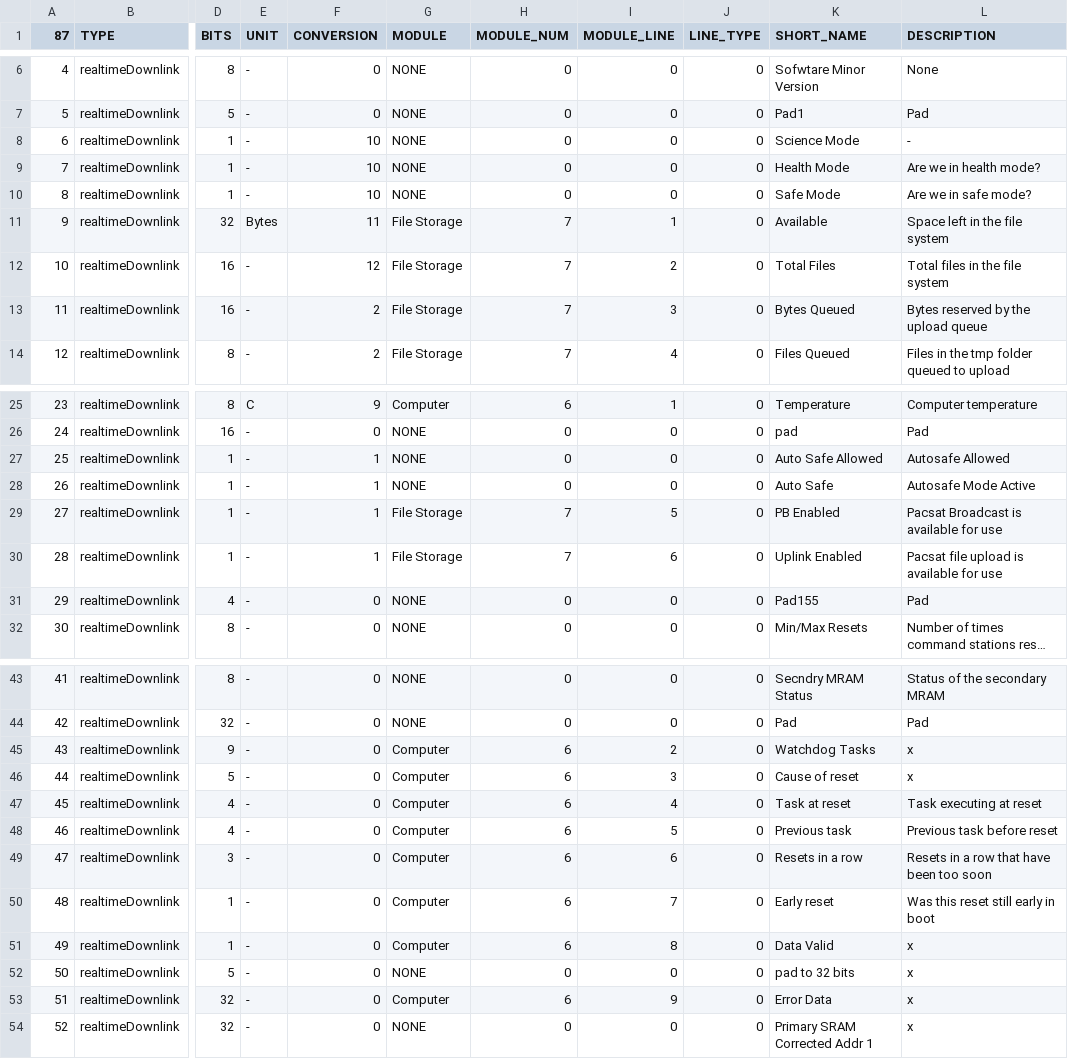
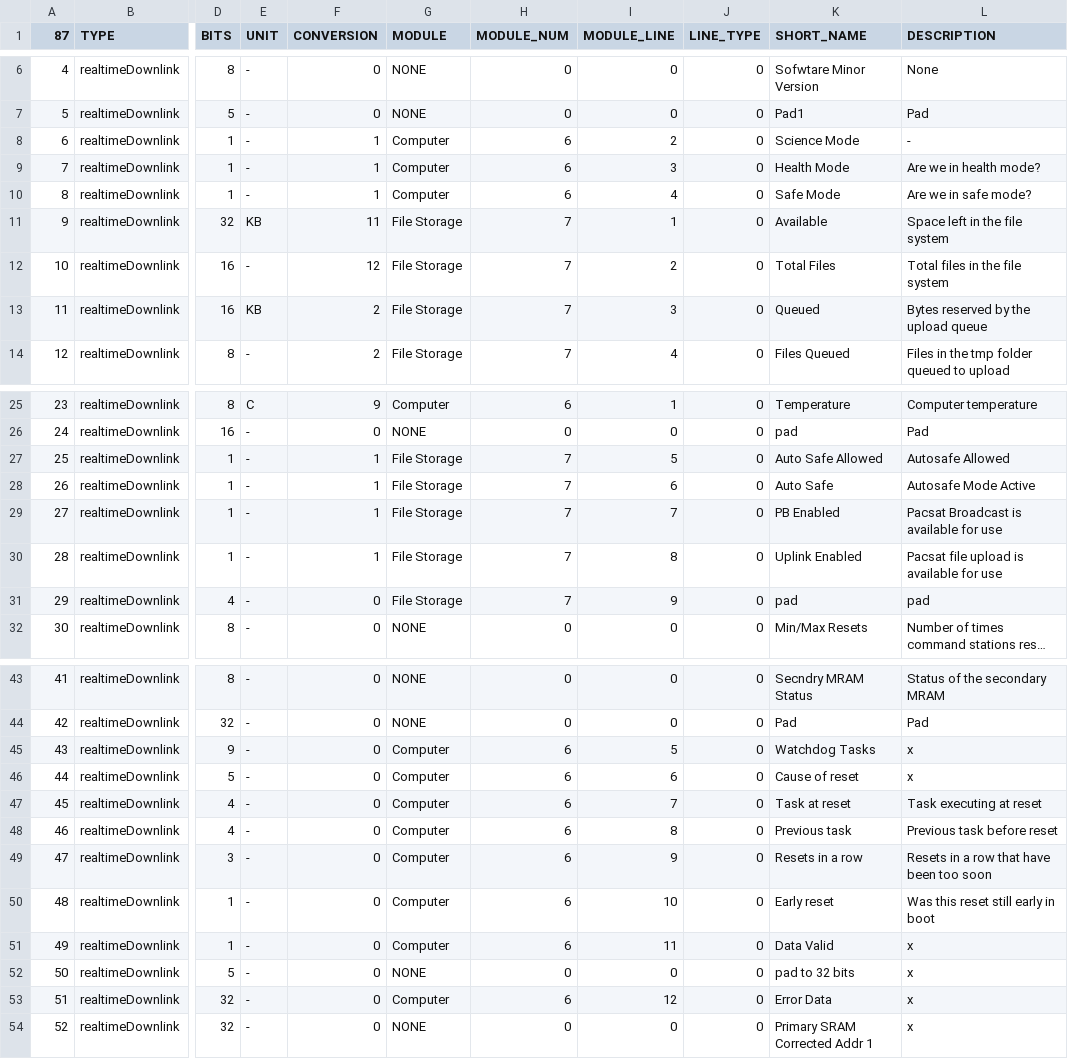
Before and after one commit to ac2cz/Falcon, a CSV file: spacecraft/PACSAT_rttelemetry.csv, drawn as a sheet; only a part is shown, gaps mark what is left out; long unchanged cells end in …; the diff names each change by its address in the sheet, - before the commit and + after, or states it on an @@ line.

Commit message:
Pacsat changes to telemetry

```diff
--- a/spacecraft/PACSAT_rttelemetry.csv
+++ b/spacecraft/PACSAT_rttelemetry.csv
-F8:F10 (CONVERSION): 10
+F8:F10 (CONVERSION): 1
-G8:G10 (MODULE): NONE
+G8:G10 (MODULE): Computer
-H8:H10 (MODULE_NUM): 0
+H8:H10 (MODULE_NUM): 6
-I8 (MODULE_LINE): 0
+I8 (MODULE_LINE): 2
-I9 (MODULE_LINE): 0
+I9 (MODULE_LINE): 3
-I10 (MODULE_LINE): 0
+I10 (MODULE_LINE): 4
-E11 (UNIT): Bytes
+E11 (UNIT): KB
-E13 (UNIT): -
+E13 (UNIT): KB
-K13 (SHORT_NAME): Bytes Queued
+K13 (SHORT_NAME): Queued
-G27:G28 (MODULE): NONE
+G27:G28 (MODULE): File Storage
-H27:H28 (MODULE_NUM): 0
+H27:H28 (MODULE_NUM): 7
-I27 (MODULE_LINE): 0
+I27 (MODULE_LINE): 5
-I28 (MODULE_LINE): 0
+I28 (MODULE_LINE): 6
-I29 (MODULE_LINE): 5
+I29 (MODULE_LINE): 7
-I30 (MODULE_LINE): 6
+I30 (MODULE_LINE): 8
-G31 (MODULE): NONE
+G31 (MODULE): File Storage
-H31 (MODULE_NUM): 0
+H31 (MODULE_NUM): 7
-I31 (MODULE_LINE): 0
+I31 (MODULE_LINE): 9
-K31 (SHORT_NAME): Pad155
+K31 (SHORT_NAME): pad
-L31 (DESCRIPTION): Pad
+L31 (DESCRIPTION): pad
-I45 (MODULE_LINE): 2
+I45 (MODULE_LINE): 5
-I46 (MODULE_LINE): 3
+I46 (MODULE_LINE): 6
-I47 (MODULE_LINE): 4
+I47 (MODULE_LINE): 7
-I48 (MODULE_LINE): 5
+I48 (MODULE_LINE): 8
-I49 (MODULE_LINE): 6
+I49 (MODULE_LINE): 9
-I50 (MODULE_LINE): 7
+I50 (MODULE_LINE): 10
-I51 (MODULE_LINE): 8
+I51 (MODULE_LINE): 11
-I53 (MODULE_LINE): 9
+I53 (MODULE_LINE): 12
```
Also changed, not shown: spacecraft/pacsat-coef.csv.
